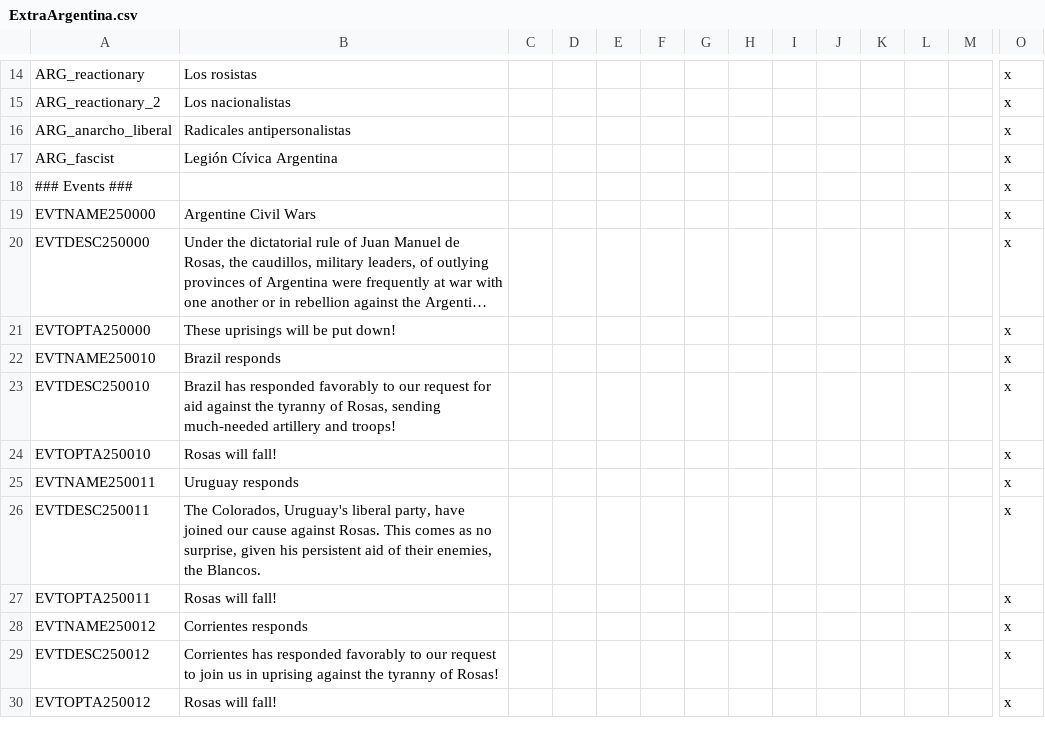
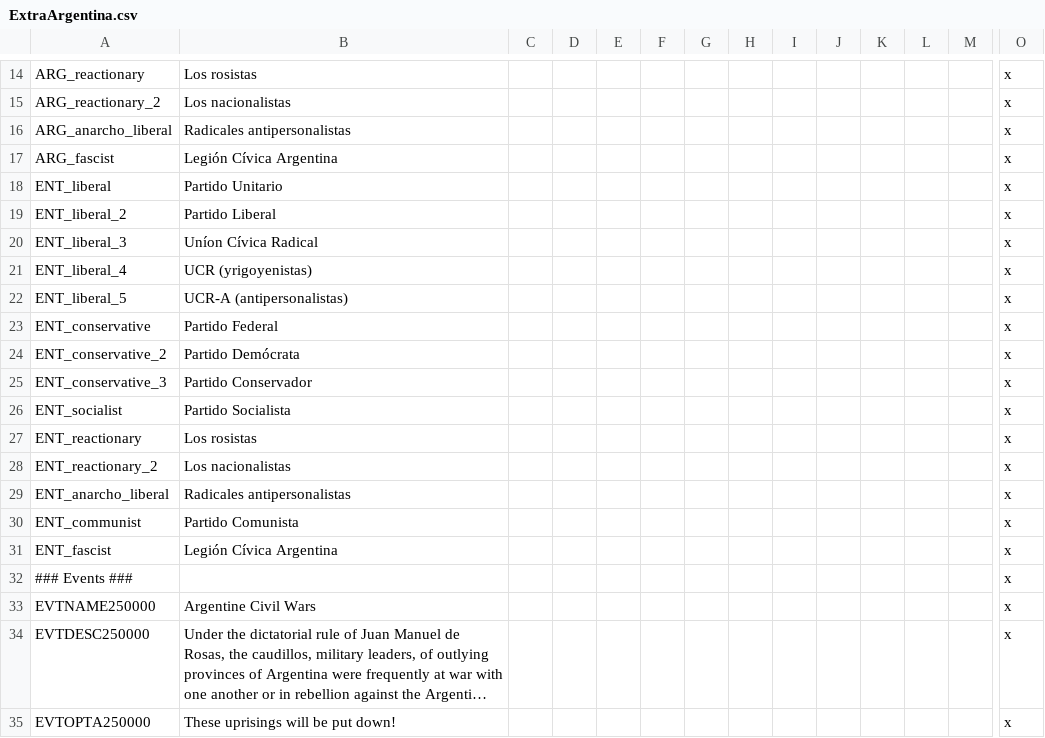
Before and after one commit to moretrim/ccHFM, a CSV file: PFH/localisation/ExtraArgentina.csv, drawn as a sheet; only a part is shown, gaps mark what is left out; the shorter side is filled out with more unchanged rows; long unchanged cells end in …; rows hold the shown columns only; the diff names each change by its address in the sheet, - before the commit and + after, or states it on an @@ line.

Commit message:
Revise the political history of Argentina. (2/4)
This work targets Entre Ríos.

- more accurate party names, dates, & policies
- start with provincial elections & confederalism

See ancestor commit for sources.

```diff
--- a/PFH/localisation/ExtraArgentina.csv
+++ b/PFH/localisation/ExtraArgentina.csv
+row 18: ENT_liberal | Partido Unitario |  |  |  |  |  |  |  |  |  |  |  | x
+row 19: ENT_liberal_2 | Partido Liberal |  |  |  |  |  |  |  |  |  |  |  | x
+row 20: ENT_liberal_3 | Uníon Cívica Radical |  |  |  |  |  |  |  |  |  |  |  | x
+row 21: ENT_liberal_4 | UCR (yrigoyenistas) |  |  |  |  |  |  |  |  |  |  |  | x
+row 22: ENT_liberal_5 | UCR-A (antipersonalistas) |  |  |  |  |  |  |  |  |  |  |  | x
+row 23: ENT_conservative | Partido Federal |  |  |  |  |  |  |  |  |  |  |  | x
+row 24: ENT_conservative_2 | Partido Demócrata |  |  |  |  |  |  |  |  |  |  |  | x
+row 25: ENT_conservative_3 | Partido Conservador |  |  |  |  |  |  |  |  |  |  |  | x
+row 26: ENT_socialist | Partido Socialista |  |  |  |  |  |  |  |  |  |  |  | x
+row 27: ENT_reactionary | Los rosistas |  |  |  |  |  |  |  |  |  |  |  | x
+row 28: ENT_reactionary_2 | Los nacionalistas |  |  |  |  |  |  |  |  |  |  |  | x
+row 29: ENT_anarcho_liberal | Radicales antipersonalistas |  |  |  |  |  |  |  |  |  |  |  | x
+row 30: ENT_communist | Partido Comunista |  |  |  |  |  |  |  |  |  |  |  | x
+row 31: ENT_fascist | Legión Cívica Argentina |  |  |  |  |  |  |  |  |  |  |  | x
```
Also changed, not shown: 2 other files.
